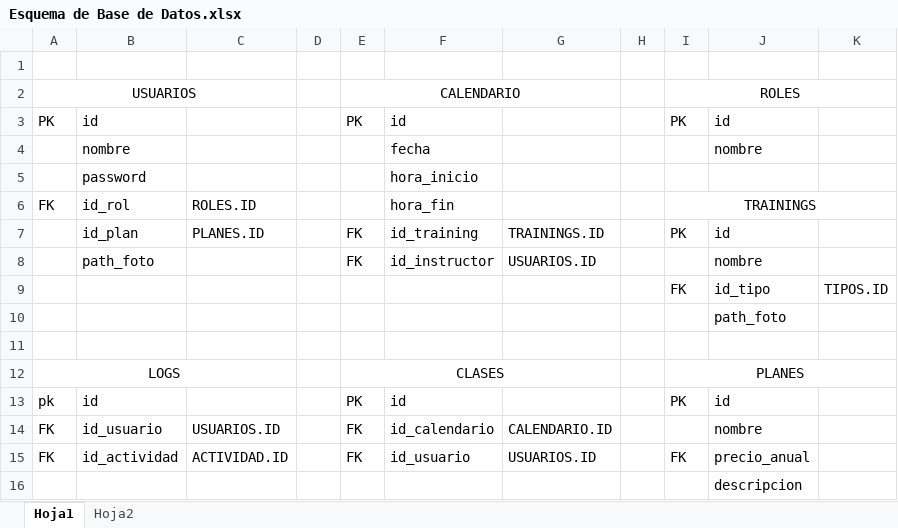
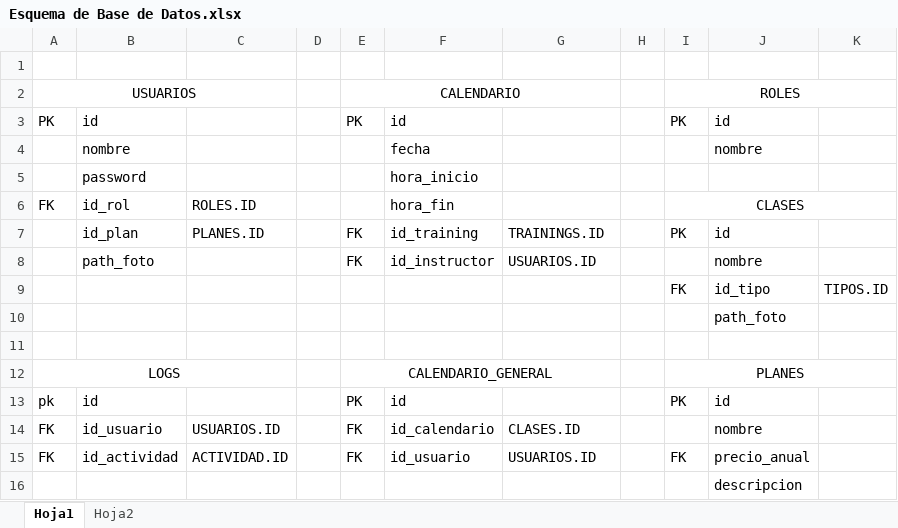
Before and after one commit to PowertrainFSAE47/ProyectoADBJ, an Excel workbook: Esquema de Base de Datos.xlsx, sheet Hoja1, drawn as a sheet; only a part is shown; values as stored, in another font and other column widths than the file's, no borders; the diff names each change by its address in the sheet, - before the commit and + after, or states it on an @@ line.

```diff
--- a/Esquema de Base de Datos.xlsx (sheet Hoja1)
+++ b/Esquema de Base de Datos.xlsx (sheet Hoja1)
-I6: TRAININGS
+I6: CLASES
-E12: CLASES
+E12: CALENDARIO_GENERAL
-G14: CALENDARIO.ID
+G14: CLASES.ID
```
Also changed, not shown: sheet Hoja2, 3 other files.
